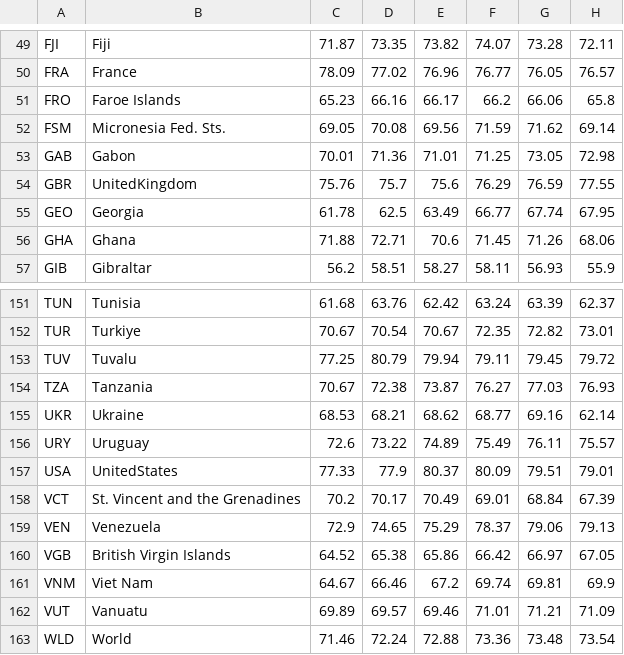
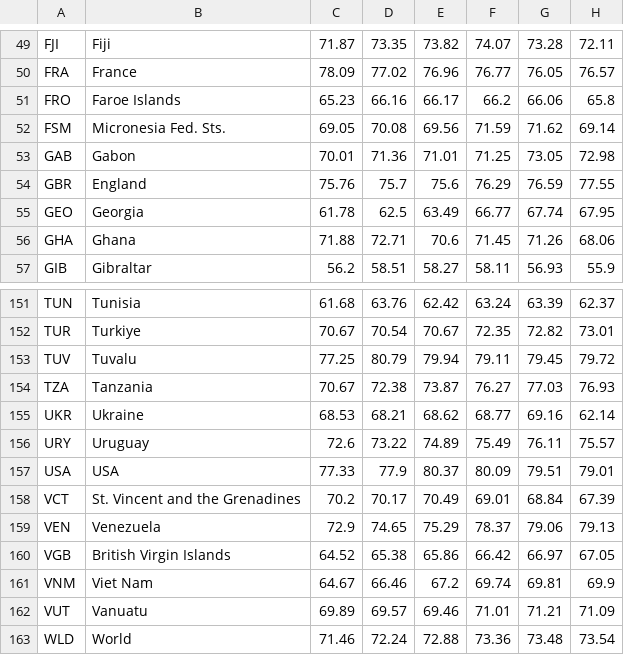
Before and after one commit to Drestoya003/VADA, a CSV file: OHI_full.csv, drawn as a sheet; only a part is shown, gaps mark what is left out; the diff names each change by its address in the sheet, - before the commit and + after, or states it on an @@ line.

```diff
--- a/OHI_full.csv
+++ b/OHI_full.csv
-B54: UnitedKingdom
+B54: England
-B157: UnitedStates
+B157: USA
```
Also changed, not shown: 1 other file.
